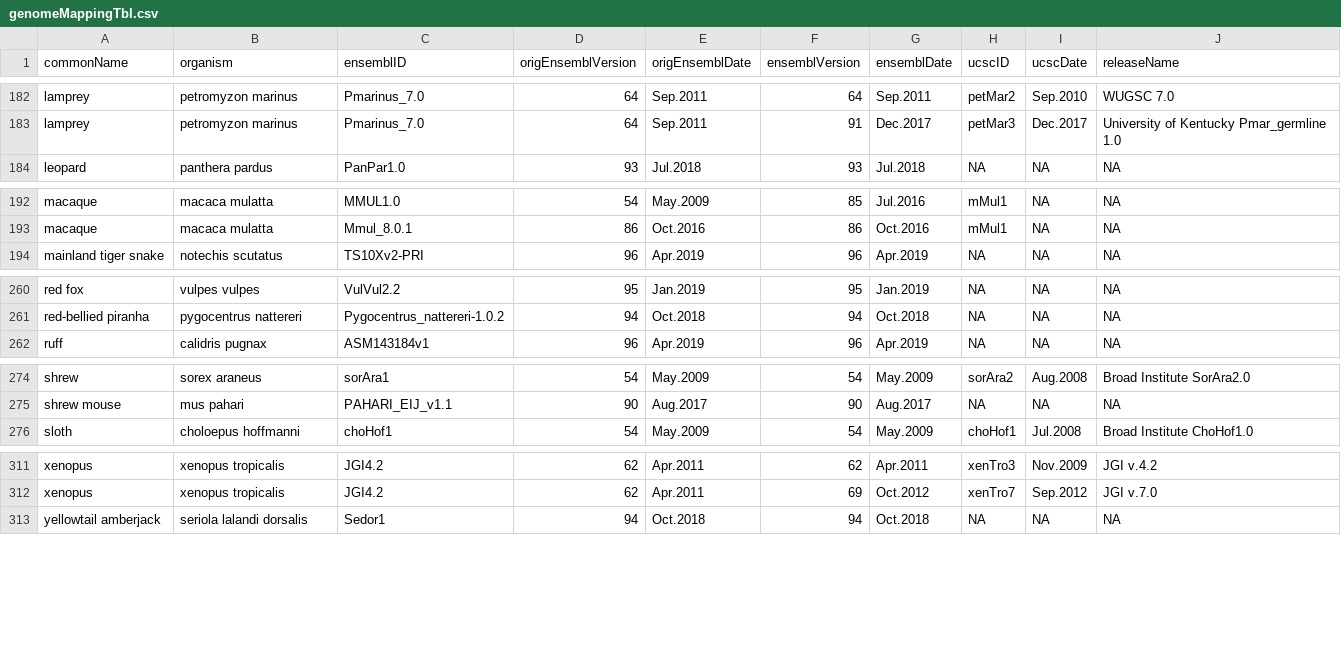
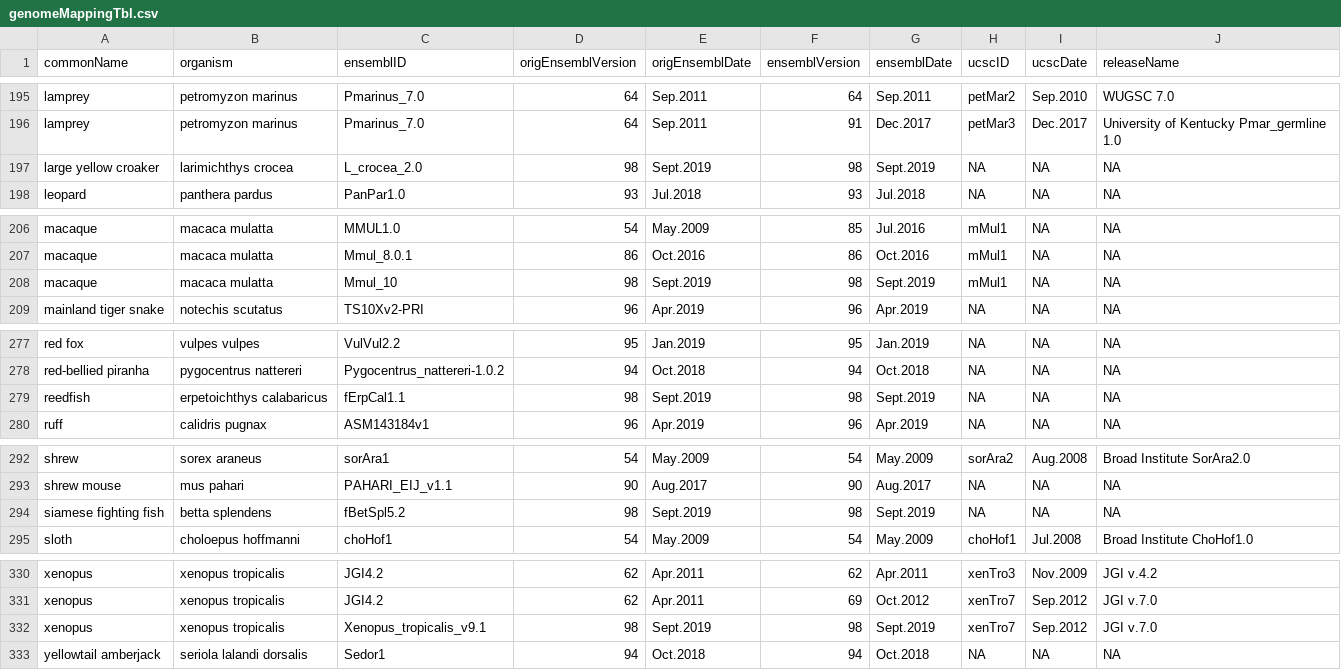
Before and after one commit to Bioconductor/GenomeInfoDb, a CSV file: inst/extdata/dataFiles/genomeMappingTbl.csv, drawn as a sheet; only a part is shown, gaps mark what is left out; the diff covers the shown part only; the diff names each change by its address in the sheet, - before the commit and + after, or states it on an @@ line.

```diff
--- a/inst/extdata/dataFiles/genomeMappingTbl.csv
+++ b/inst/extdata/dataFiles/genomeMappingTbl.csv
+row 197: large yellow croaker | larimichthys crocea | L_crocea_2.0 | 98 | Sept.2019 | 98 | Sept.2019 | NA | NA | NA
+row 208: macaque | macaca mulatta | Mmul_10 | 98 | Sept.2019 | 98 | Sept.2019 | mMul1 | NA | NA
+row 279: reedfish | erpetoichthys calabaricus | fErpCal1.1 | 98 | Sept.2019 | 98 | Sept.2019 | NA | NA | NA
+row 294: siamese fighting fish | betta splendens | fBetSpl5.2 | 98 | Sept.2019 | 98 | Sept.2019 | NA | NA | NA
+row 332: xenopus | xenopus tropicalis | Xenopus_tropicalis_v9.1 | 98 | Sept.2019 | 98 | Sept.2019 | xenTro7 | Sep.2012 | JGI v.7.0
```
Also changed, not shown: 15 added rows elsewhere in this file, 1 other file.
